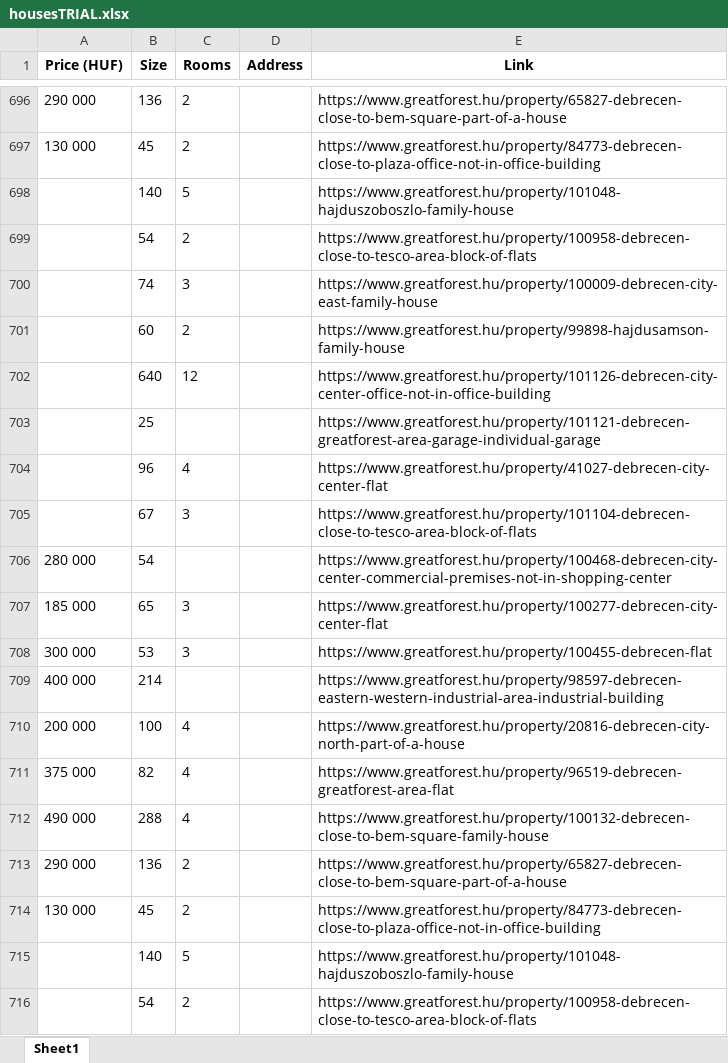
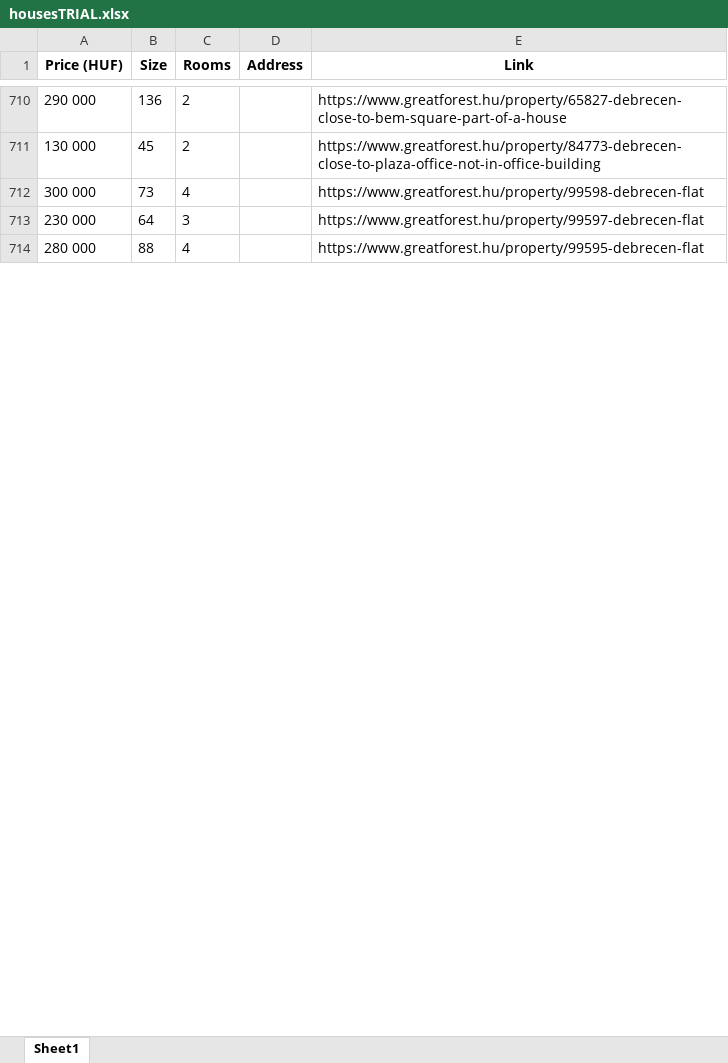
Before and after one commit to YousefBarakat99/Streamlit, an Excel workbook: streamlit/housesTRIAL.xlsx, sheet Sheet1, drawn as a sheet; only a part is shown, gaps mark what is left out; the shorter side is filled out with more unchanged rows; values as stored, in another font and other column widths than the file's, no borders; removed rows and columns are numbered as before the commit, all else as after; the diff covers the shown part only; the diff names each change by its address in the sheet, - before the commit and + after, or states it on an @@ line.

```diff
--- a/streamlit/housesTRIAL.xlsx (sheet Sheet1)
+++ b/streamlit/housesTRIAL.xlsx (sheet Sheet1)
-row 698:  | 140 | 5 |  | https://www.greatforest.hu/property/101048-hajduszoboszlo-family-house
-row 699:  | 54 | 2 |  | https://www.greatforest.hu/property/100958-debrecen-close-to-tesco-area-block-of-flats
-row 700:  | 74 | 3 |  | https://www.greatforest.hu/property/100009-debrecen-city-east-family-house
-row 701:  | 60 | 2 |  | https://www.greatforest.hu/property/99898-hajdusamson-family-house
-row 702:  | 640 | 12 |  | https://www.greatforest.hu/property/101126-debrecen-city-center-office-not-in-office-building
-row 703:  | 25 |  |  | https://www.greatforest.hu/property/101121-debrecen-greatforest-area-garage-individual-garage
-row 704:  | 96 | 4 |  | https://www.greatforest.hu/property/41027-debrecen-city-center-flat
-row 705:  | 67 | 3 |  | https://www.greatforest.hu/property/101104-debrecen-close-to-tesco-area-block-of-flats
-row 706: 280 000 | 54 |  |  | https://www.greatforest.hu/property/100468-debrecen-city-center-commercial-premises-not-in-shopping-center
-row 707: 185 000 | 65 | 3 |  | https://www.greatforest.hu/property/100277-debrecen-city-center-flat
-row 708: 300 000 | 53 | 3 |  | https://www.greatforest.hu/property/100455-debrecen-flat
-row 709: 400 000 | 214 |  |  | https://www.greatforest.hu/property/98597-debrecen-eastern-western-industrial-area-industrial-building
-row 710: 200 000 | 100 | 4 |  | https://www.greatforest.hu/property/20816-debrecen-city-north-part-of-a-house
-row 711: 375 000 | 82 | 4 |  | https://www.greatforest.hu/property/96519-debrecen-greatforest-area-flat
-row 712: 490 000 | 288 | 4 |  | https://www.greatforest.hu/property/100132-debrecen-close-to-bem-square-family-house
-row 713: 290 000 | 136 | 2 |  | https://www.greatforest.hu/property/65827-debrecen-close-to-bem-square-part-of-a-house
-row 714: 130 000 | 45 | 2 |  | https://www.greatforest.hu/property/84773-debrecen-close-to-plaza-office-not-in-office-building
-row 715:  | 140 | 5 |  | https://www.greatforest.hu/property/101048-hajduszoboszlo-family-house
-row 716:  | 54 | 2 |  | https://www.greatforest.hu/property/100958-debrecen-close-to-tesco-area-block-of-flats
```
Also changed, not shown: 92 added rows, 71 removed rows, 3 moved rows and 2 edited cells elsewhere in this sheet, streamlit/Houses_Cleaned.xlsx, 3 other files.
